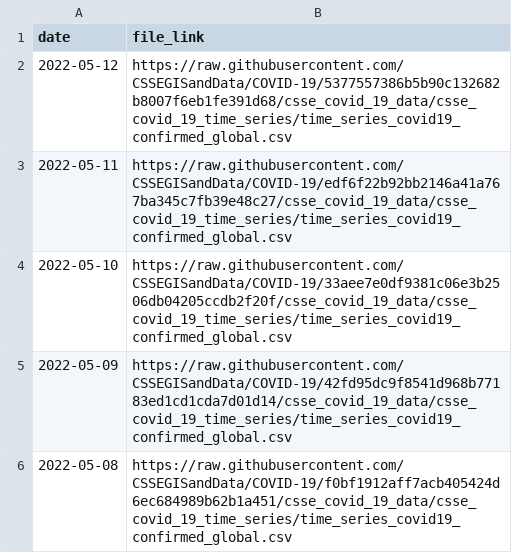
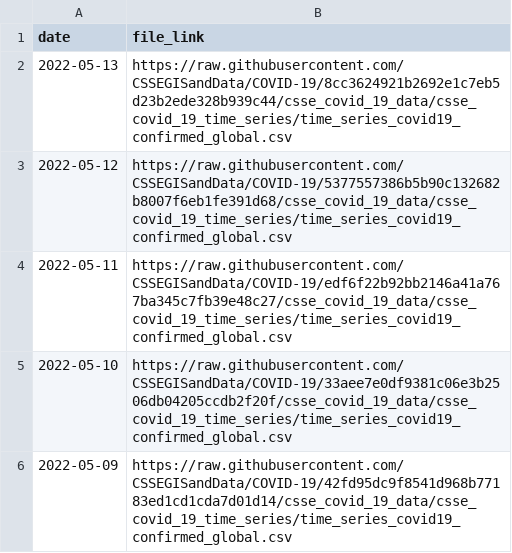
Before and after one commit to reichlab/covidData, a CSV file: data/jhu_global_cases_data_links.csv, drawn as a sheet; only a part is shown; the shorter side is filled out with more unchanged rows.

```diff
--- a/data/jhu_global_cases_data_links.csv
+++ b/data/jhu_global_cases_data_links.csv
@@ -1,2 +1,3 @@
 "date","file_link"
+2022-05-13,"https://raw.githubusercontent.com/CSSEGISandData/COVID-19/8cc3624921b2692e1c7eb5d23b2ede328b939c44/csse_covid_19_data/csse_covid_19_time_series/time_series_covid19_confirmed_global.csv"
 2022-05-12,"https://raw.githubusercontent.com/CSSEGISandData/COVID-19/5377557386b5b90c132682b8007f6eb1fe391d68/csse_covid_19_data/csse_covid_19_time_series/time_series_covid19_confirmed_global.csv"
```
Also changed, not shown: data/jhu_global_deaths_data_links.csv, data/jhu_us_cases_data_links.csv, 1 other file.
